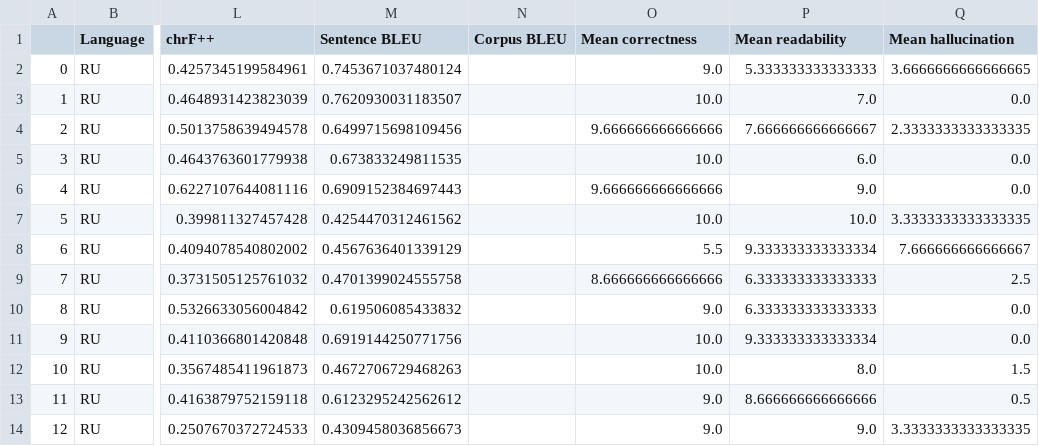
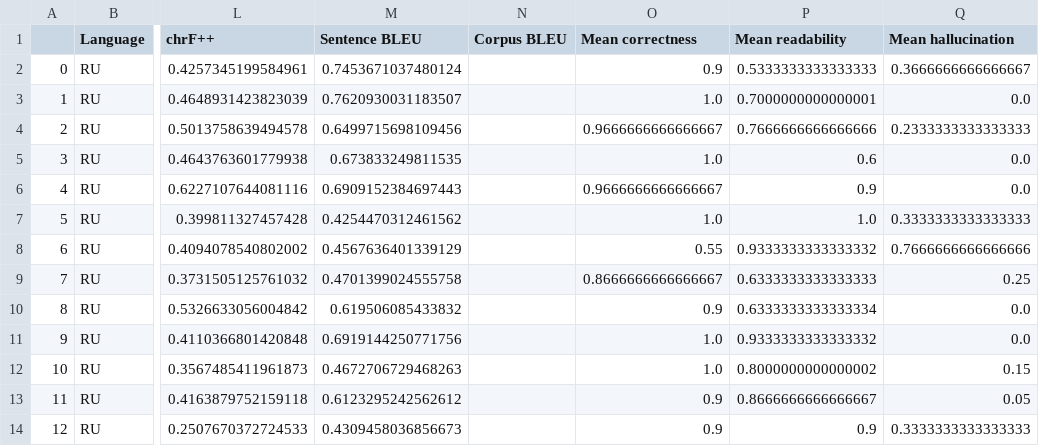
Before and after one commit to danielgg1/OZP, a CSV file: Results/Samples/augmented_samples/RU-3.csv, drawn as a sheet; only a part is shown, gaps mark what is left out; the diff covers the shown part only; the diff names each change by its address in the sheet, - before the commit and + after, or states it on an @@ line.

```diff
--- a/Results/Samples/augmented_samples/RU-3.csv
+++ b/Results/Samples/augmented_samples/RU-3.csv
-O2 (Mean correctness): 9.0
+O2 (Mean correctness): 0.9
-P2 (Mean readability): 5.333333333333333
+P2 (Mean readability): 0.5333333333333333
-Q2 (Mean hallucination): 3.6666666666666665
+Q2 (Mean hallucination): 0.3666666666666667
-O3 (Mean correctness): 10.0
+O3 (Mean correctness): 1.0
-P3 (Mean readability): 7.0
+P3 (Mean readability): 0.7000000000000001
-O4 (Mean correctness): 9.666666666666666
+O4 (Mean correctness): 0.9666666666666667
-P4 (Mean readability): 7.666666666666667
+P4 (Mean readability): 0.7666666666666666
-Q4 (Mean hallucination): 2.3333333333333335
+Q4 (Mean hallucination): 0.2333333333333333
-O5 (Mean correctness): 10.0
+O5 (Mean correctness): 1.0
-P5 (Mean readability): 6.0
+P5 (Mean readability): 0.6
-O6 (Mean correctness): 9.666666666666666
+O6 (Mean correctness): 0.9666666666666667
-P6 (Mean readability): 9.0
+P6 (Mean readability): 0.9
-O7 (Mean correctness): 10.0
+O7 (Mean correctness): 1.0
-P7 (Mean readability): 10.0
+P7 (Mean readability): 1.0
-Q7 (Mean hallucination): 3.3333333333333335
+Q7 (Mean hallucination): 0.3333333333333333
-O8 (Mean correctness): 5.5
+O8 (Mean correctness): 0.55
-P8 (Mean readability): 9.333333333333334
+P8 (Mean readability): 0.9333333333333332
-Q8 (Mean hallucination): 7.666666666666667
+Q8 (Mean hallucination): 0.7666666666666666
-O9 (Mean correctness): 8.666666666666666
+O9 (Mean correctness): 0.8666666666666667
-P9 (Mean readability): 6.333333333333333
+P9 (Mean readability): 0.6333333333333333
-Q9 (Mean hallucination): 2.5
+Q9 (Mean hallucination): 0.25
-O10 (Mean correctness): 9.0
+O10 (Mean correctness): 0.9
-P10 (Mean readability): 6.333333333333333
+P10 (Mean readability): 0.6333333333333334
-O11:O12 (Mean correctness): 10.0
+O11:O12 (Mean correctness): 1.0
-P11 (Mean readability): 9.333333333333334
+P11 (Mean readability): 0.9333333333333332
-P12 (Mean readability): 8.0
+P12 (Mean readability): 0.8000000000000002
-Q12 (Mean hallucination): 1.5
+Q12 (Mean hallucination): 0.15
-O13:O14 (Mean correctness): 9.0
+O13:O14 (Mean correctness): 0.9
-P13 (Mean readability): 8.666666666666666
+P13 (Mean readability): 0.8666666666666667
-Q13 (Mean hallucination): 0.5
+Q13 (Mean hallucination): 0.05
-P14 (Mean readability): 9.0
+P14 (Mean readability): 0.9
-Q14 (Mean hallucination): 3.3333333333333335
+Q14 (Mean hallucination): 0.3333333333333333
```
Also changed, not shown: 45 edited cells elsewhere in this file, Results/Samples/augmented_samples/EN-1.csv, Results/Samples/augmented_samples/EN-2.csv, 4 other files.
